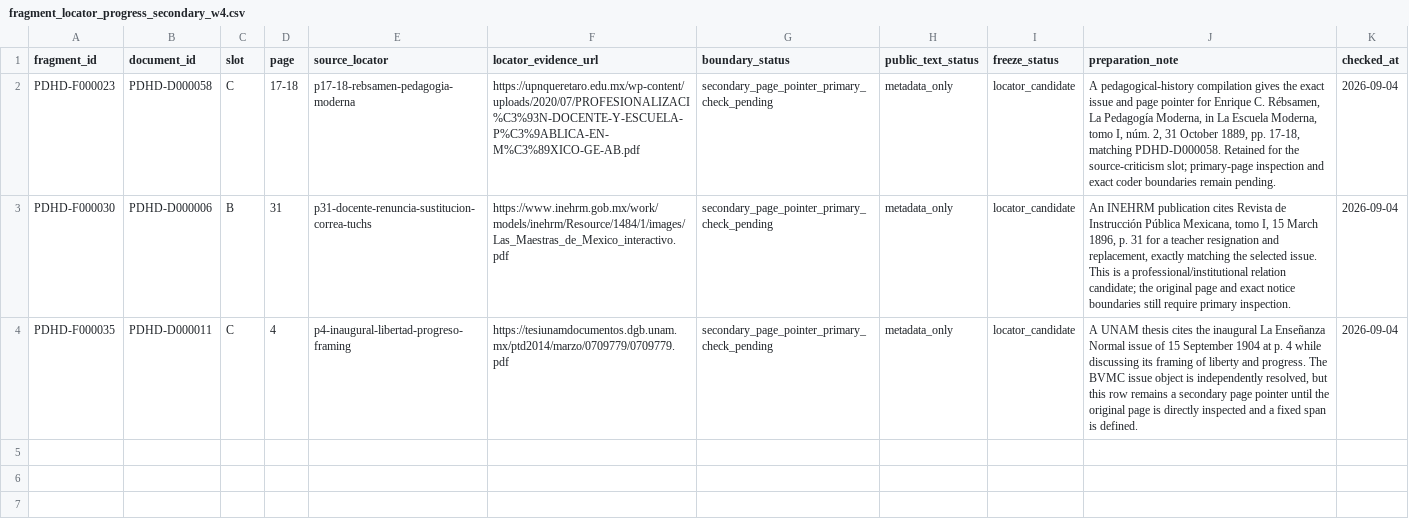
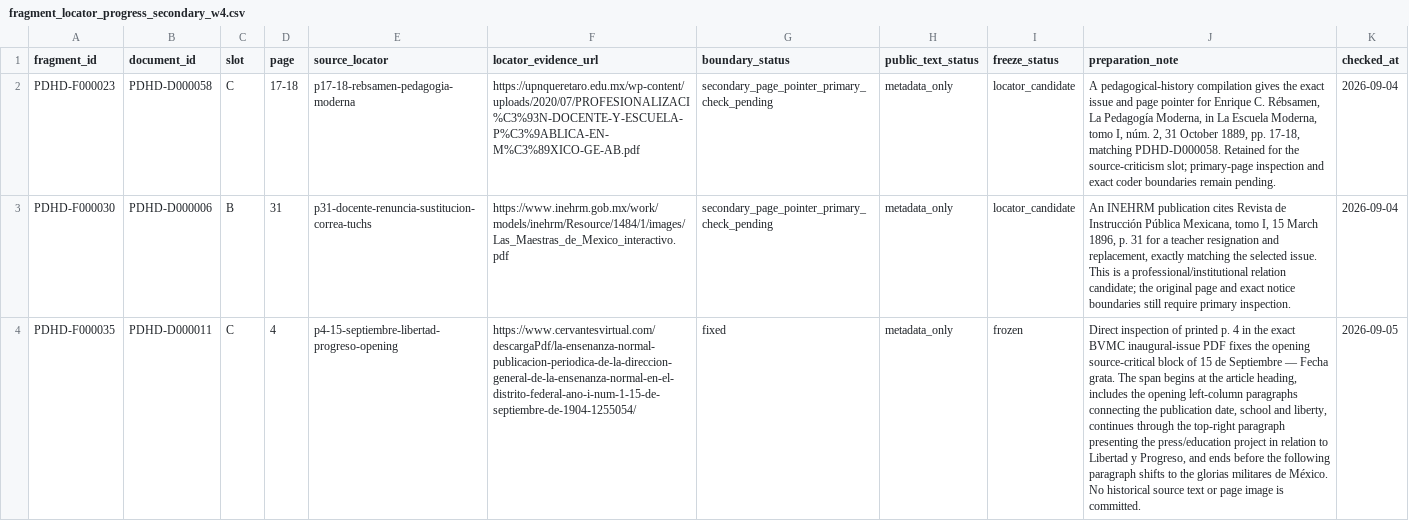
Before and after one commit to fersandovalgtz/practica-docente-historica-digital, a CSV file: data/samples/fragment_locator_progress_secondary_w4.csv, drawn as a sheet; the diff names each change by its address in the sheet, - before the commit and + after, or states it on an @@ line.

Commit message:
Freeze La Enseñanza Normal p4 source-critical span

```diff
--- a/data/samples/fragment_locator_progress_secondary_w4.csv
+++ b/data/samples/fragment_locator_progress_secondary_w4.csv
-E4 (source_locator): p4-inaugural-libertad-progreso-framing
+E4 (source_locator): p4-15-septiembre-libertad-progreso-opening
-F4 (locator_evidence_url): https://tesiunamdocumentos.dgb.unam.mx/ptd2014/marzo/0709779/0709779.pdf
+F4 (locator_evidence_url): https://www.cervantesvirtual.com/descargaPdf/la-ensenanza-normal-publicacion-periodica-de-la-direccion-general-de-la-ensenanza-normal-en-el-distrito-federal-ano-i-num-1-15-de-septiembre-de-1904-1255054/
-G4 (boundary_status): secondary_page_pointer_primary_check_pending
+G4 (boundary_status): fixed
-I4 (freeze_status): locator_candidate
+I4 (freeze_status): frozen
-J4 (preparation_note): A UNAM thesis cites the inaugural La Enseñanza Normal issue of 15 September 1904 at p. 4 while discussing its framing of liberty and progress. The BVMC issue object is independently resolved, but this row remains a secondary page pointer until the original page is directly inspected and a fixed span is defined.
+J4 (preparation_note): Direct inspection of printed p. 4 in the exact BVMC inaugural-issue PDF fixes the opening source-critical block of 15 de Septiembre — Fecha grata. The span begins at the article heading, includes the opening left-column paragraphs connecting the publication date, school and liberty, continues through the top-right paragraph presenting the press/education project in relation to Libertad y Progreso, and ends before the following paragraph shifts to the glorias militares de México. No historical source text or page image is committed.
-K4 (checked_at): 2026-09-04
+K4 (checked_at): 2026-09-05
```
